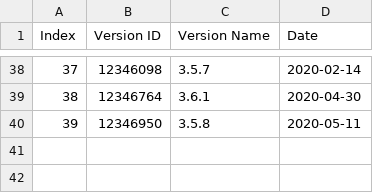
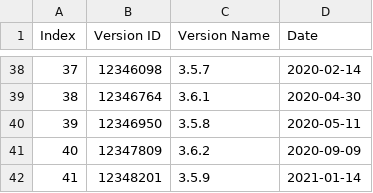
Before and after one commit to Capo80/Deliverable_2, a CSV file: ZOOKEEPERVersionInfo.csv, drawn as a sheet; only a part is shown, gaps mark what is left out.

```diff
--- a/ZOOKEEPERVersionInfo.csv
+++ b/ZOOKEEPERVersionInfo.csv
@@ -40 +40,3 @@ Index,Version ID,Version Name,Date
 39,12346950,3.5.8,2020-05-11
+40,12347809,3.6.2,2020-09-09
+41,12348201,3.5.9,2021-01-14
```
Also changed, not shown: 2 other files.
